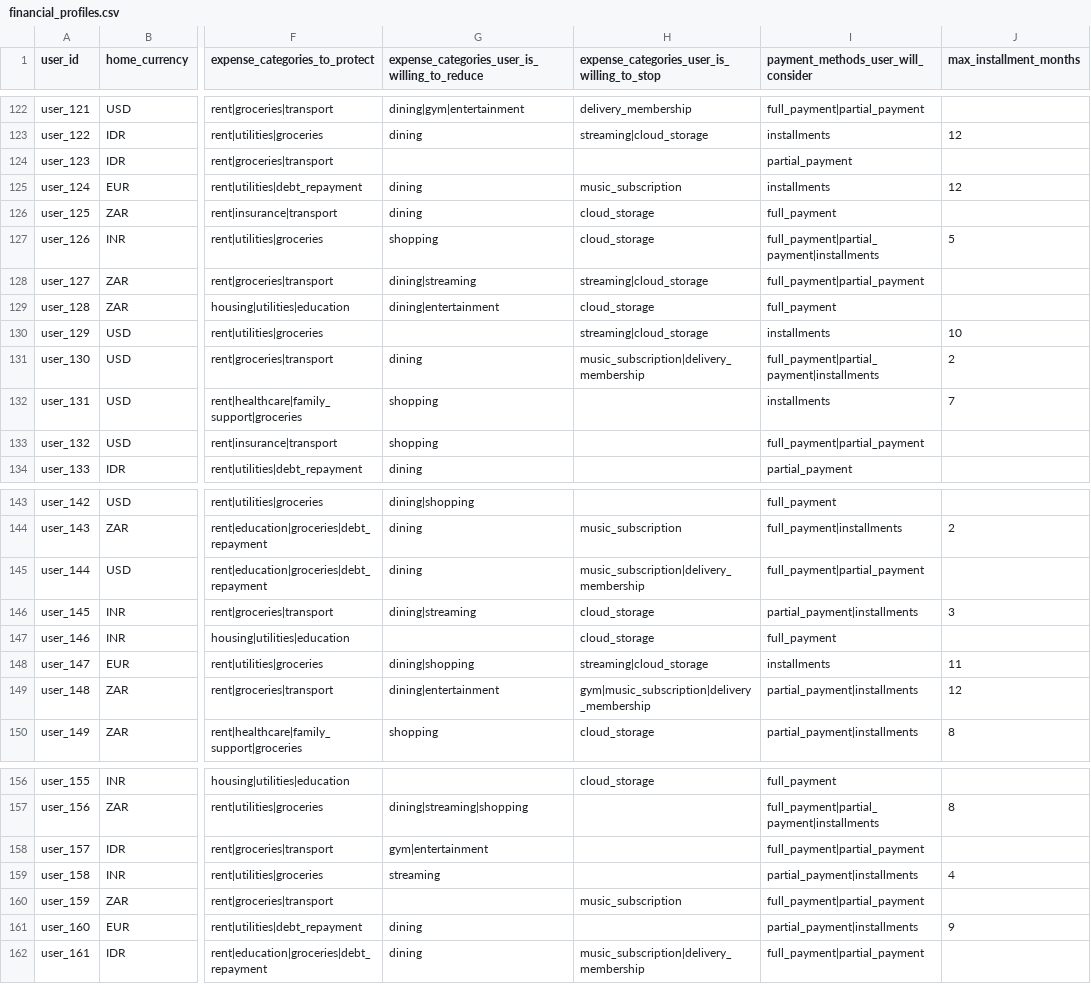
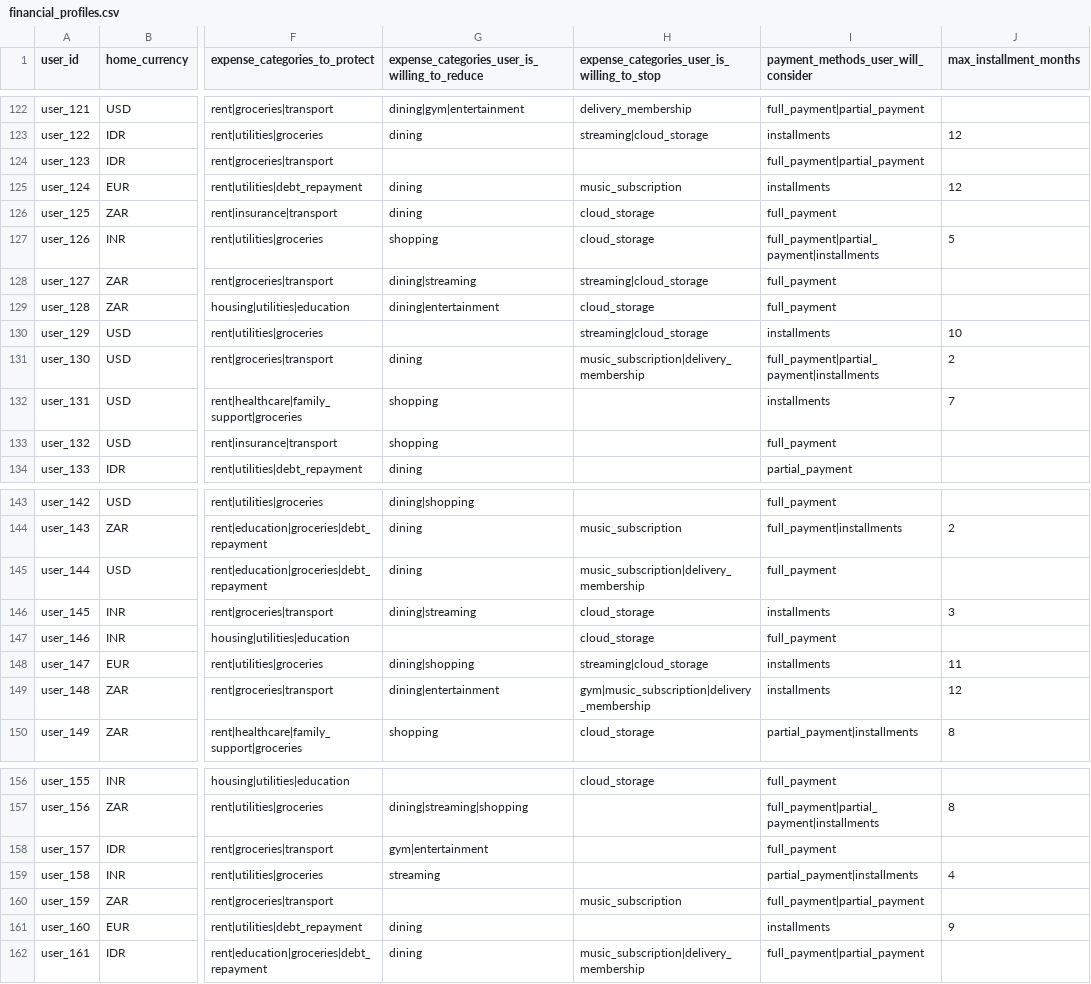
Before and after one commit to 13poorvi03/hackerrank-orchestrate-september26, a CSV file: dataset/financial_profiles.csv, drawn as a sheet; only a part is shown, gaps mark what is left out; the diff covers the shown part only; the diff names each change by its address in the sheet, - before the commit and + after, or states it on an @@ line.

```diff
--- a/dataset/financial_profiles.csv
+++ b/dataset/financial_profiles.csv
-I124: partial_payment
+I124: full_payment|partial_payment
-I128: full_payment|partial_payment
+I128: full_payment
-I133: full_payment|partial_payment
+I133: full_payment
-I145: full_payment|partial_payment
+I145: full_payment
-I146: partial_payment|installments
+I146: installments
-I149: partial_payment|installments
+I149: installments
-I158: full_payment|partial_payment
+I158: full_payment
-I161: partial_payment|installments
+I161: installments
```
Also changed, not shown: 23 edited cells elsewhere in this file, dataset/messages.csv, dataset/request_payment_options.csv, 6 other files.
